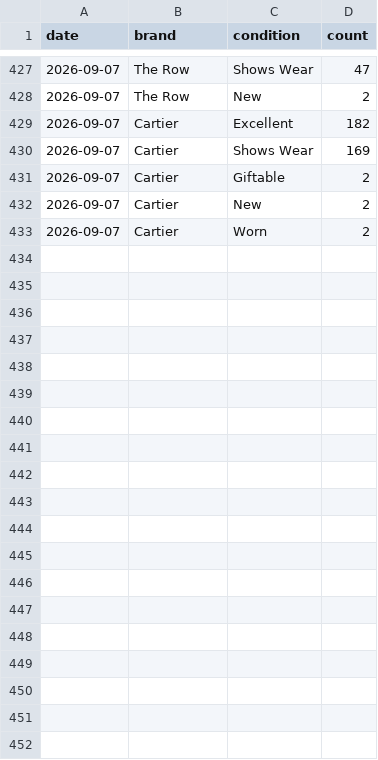
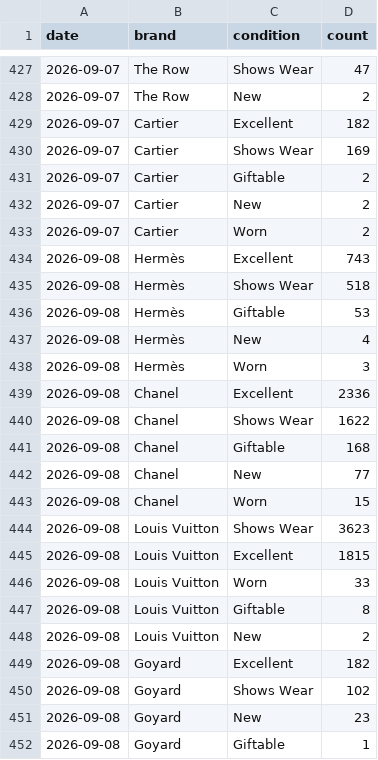
Before and after one commit to elibarzvi/demand-desk, a CSV file: data/exports/fashionphile-condition.csv, drawn as a sheet; only a part is shown, gaps mark what is left out; the diff covers the shown part only.

```diff
--- a/data/exports/fashionphile-condition.csv
+++ b/data/exports/fashionphile-condition.csv
@@ -433 +433,20 @@ date,brand,condition,count
 2026-09-07,Cartier,Worn,2
+2026-09-08,Hermès,Excellent,743
+2026-09-08,Hermès,Shows Wear,518
+2026-09-08,Hermès,Giftable,53
+2026-09-08,Hermès,New,4
+2026-09-08,Hermès,Worn,3
+2026-09-08,Chanel,Excellent,2336
+2026-09-08,Chanel,Shows Wear,1622
+2026-09-08,Chanel,Giftable,168
+2026-09-08,Chanel,New,77
+2026-09-08,Chanel,Worn,15
+2026-09-08,Louis Vuitton,Shows Wear,3623
+2026-09-08,Louis Vuitton,Excellent,1815
+2026-09-08,Louis Vuitton,Worn,33
+2026-09-08,Louis Vuitton,Giftable,8
+2026-09-08,Louis Vuitton,New,2
+2026-09-08,Goyard,Excellent,182
+2026-09-08,Goyard,Shows Wear,102
+2026-09-08,Goyard,New,23
+2026-09-08,Goyard,Giftable,1
```
Also changed, not shown: 17 added rows elsewhere in this file, data/exports/alerts.csv, data/exports/fashionphile.csv, 26 other files.
